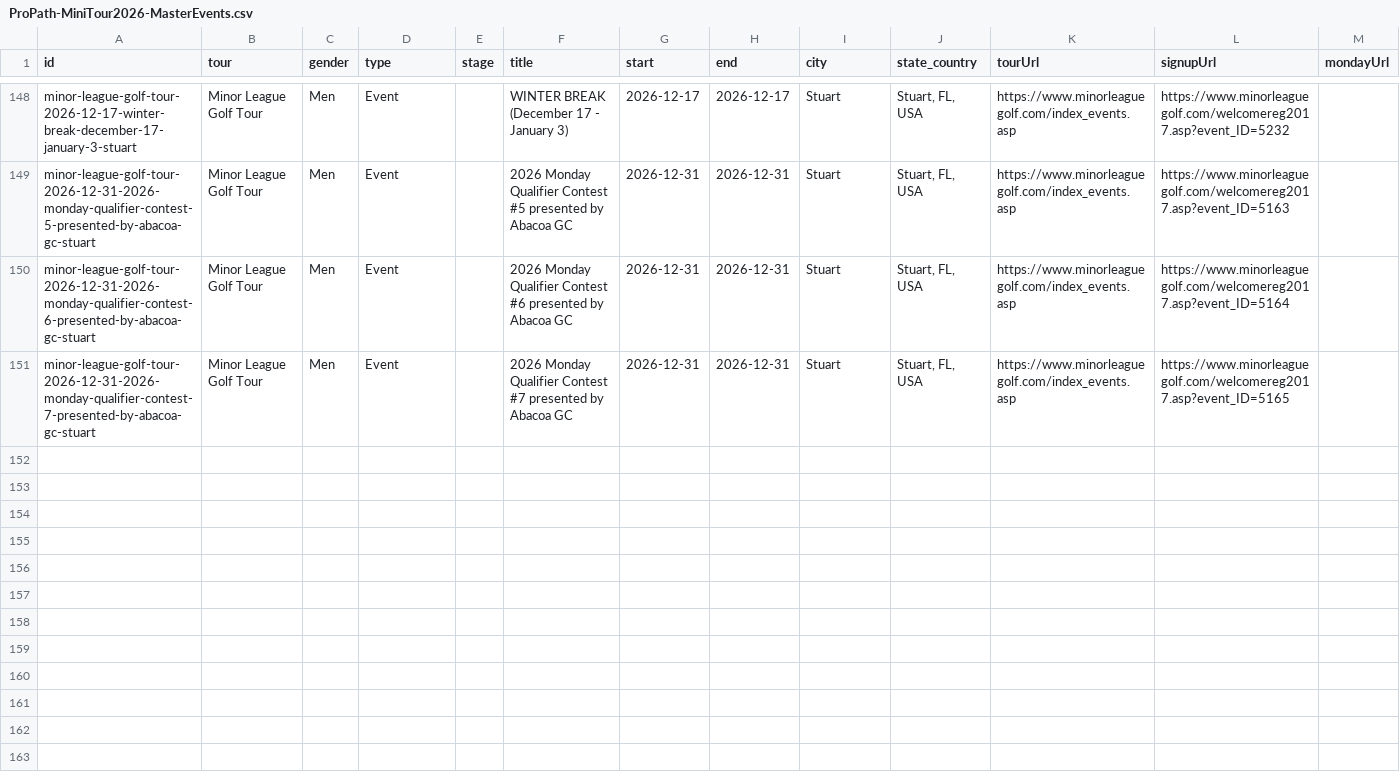
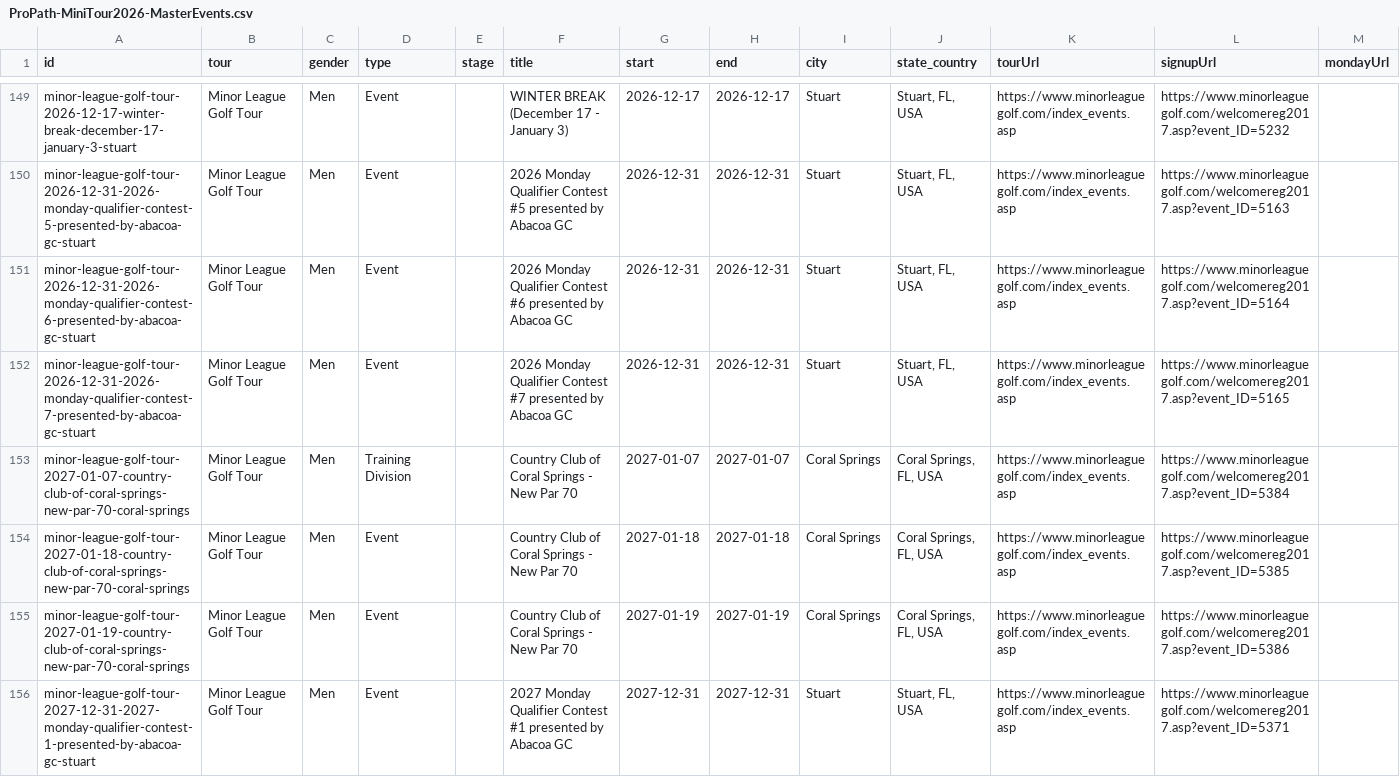
Before and after one commit to pbh007/propath-data, a CSV file: data/ProPath-MiniTour2026-MasterEvents.csv, drawn as a sheet; only a part is shown, gaps mark what is left out; rows hold the shown columns only; the diff covers the shown part only; the diff names each change by its address in the sheet, - before the commit and + after, or states it on an @@ line.

```diff
--- a/data/ProPath-MiniTour2026-MasterEvents.csv
+++ b/data/ProPath-MiniTour2026-MasterEvents.csv
+row 153: minor-league-golf-tour-2027-01-07-country-club-of-coral-springs-new-par-70-coral-springs | Minor League Golf Tour | Men | Training Division |  | Country Club of Coral Springs - New Par 70 | 2027-01-07 | 2027-01-07 | Coral Springs | Coral Springs, FL, USA | https://www.minorleaguegolf.com/index_events.asp | https://www.minorleaguegolf.com/welcomereg2017.asp?event_ID=5384
+row 154: minor-league-golf-tour-2027-01-18-country-club-of-coral-springs-new-par-70-coral-springs | Minor League Golf Tour | Men | Event |  | Country Club of Coral Springs - New Par 70 | 2027-01-18 | 2027-01-18 | Coral Springs | Coral Springs, FL, USA | https://www.minorleaguegolf.com/index_events.asp | https://www.minorleaguegolf.com/welcomereg2017.asp?event_ID=5385
+row 155: minor-league-golf-tour-2027-01-19-country-club-of-coral-springs-new-par-70-coral-springs | Minor League Golf Tour | Men | Event |  | Country Club of Coral Springs - New Par 70 | 2027-01-19 | 2027-01-19 | Coral Springs | Coral Springs, FL, USA | https://www.minorleaguegolf.com/index_events.asp | https://www.minorleaguegolf.com/welcomereg2017.asp?event_ID=5386
+row 156: minor-league-golf-tour-2027-12-31-2027-monday-qualifier-contest-1-presented-by-abacoa-gc-stuart | Minor League Golf Tour | Men | Event |  | 2027 Monday Qualifier Contest #1 presented by Abacoa GC | 2027-12-31 | 2027-12-31 | Stuart | Stuart, FL, USA | https://www.minorleaguegolf.com/index_events.asp | https://www.minorleaguegolf.com/welcomereg2017.asp?event_ID=5371
```
Also changed, not shown: 12 added rows elsewhere in this file, data/_incoming_gpro.csv, data/_incoming_mlgt_upcoming.csv.
